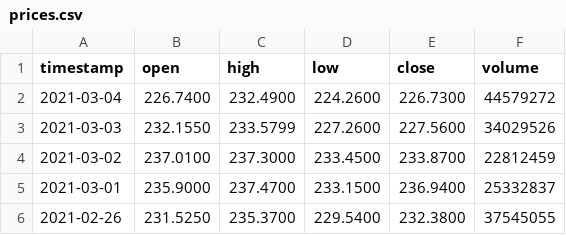
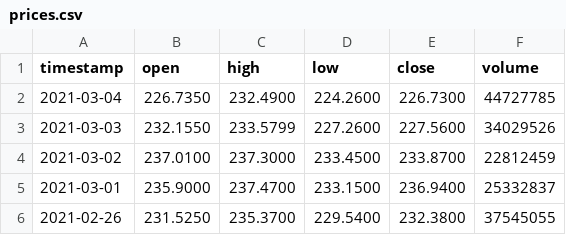
Before and after one commit to haleyprisloe/robo-advisor, a CSV file: data/prices.csv, drawn as a sheet; only a part is shown.

```diff
--- a/data/prices.csv
+++ b/data/prices.csv
@@ -1,3 +1,3 @@
 timestamp,open,high,low,close,volume
-2021-03-04,226.7400,232.4900,224.2600,226.7300,44579272
+2021-03-04,226.7350,232.4900,224.2600,226.7300,44727785
 2021-03-03,232.1550,233.5799,227.2600,227.5600,34029526
```
Also changed, not shown: 2 other files.
